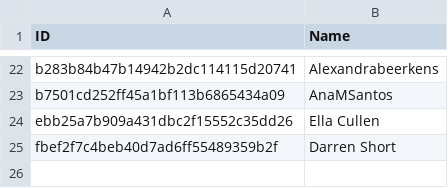
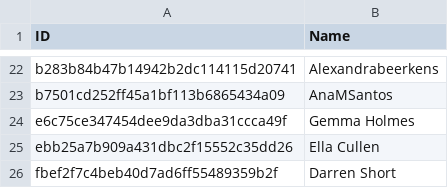
Before and after one commit to danielbsimpson/danielbsimpson.github.io, a CSV file: data/work_leagues/UK_Leagues/uk_league3/competitors.csv, drawn as a sheet; only a part is shown, gaps mark what is left out.

Commit message:
Add new T5 league rounds, submissions and votes
Populate t5_league5 with three new rounds (Running Music, Underrated Songs, Sounds Like Summer) and add numerous related submissions and vote records (track entries, comments and timestamps). Also include minor updates to UK_Leagues/uk_league3 data files (competitors, rounds, submissions, votes). These changes add new playlists and voting data for the leagues.

```diff
--- a/data/work_leagues/UK_Leagues/uk_league3/competitors.csv
+++ b/data/work_leagues/UK_Leagues/uk_league3/competitors.csv
@@ -23,2 +23,3 @@ b283b84b47b14942b2dc114115d20741,Alexandrabeerkens
 b7501cd252ff45a1bf113b6865434a09,AnaMSantos
+e6c75ce347454dee9da3dba31ccca49f,Gemma Holmes
 ebb25a7b909a431dbc2f15552c35dd26,Ella Cullen
```
Also changed, not shown: data/t5_leagues/t5_league5/rounds.csv, data/work_leagues/UK_Leagues/uk_league3/rounds.csv, 4 other files.
